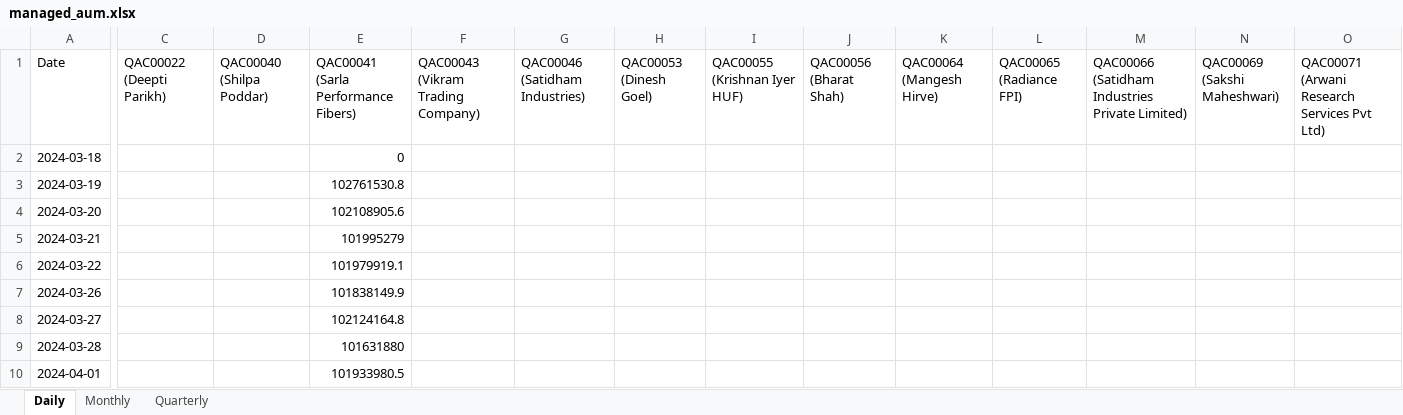
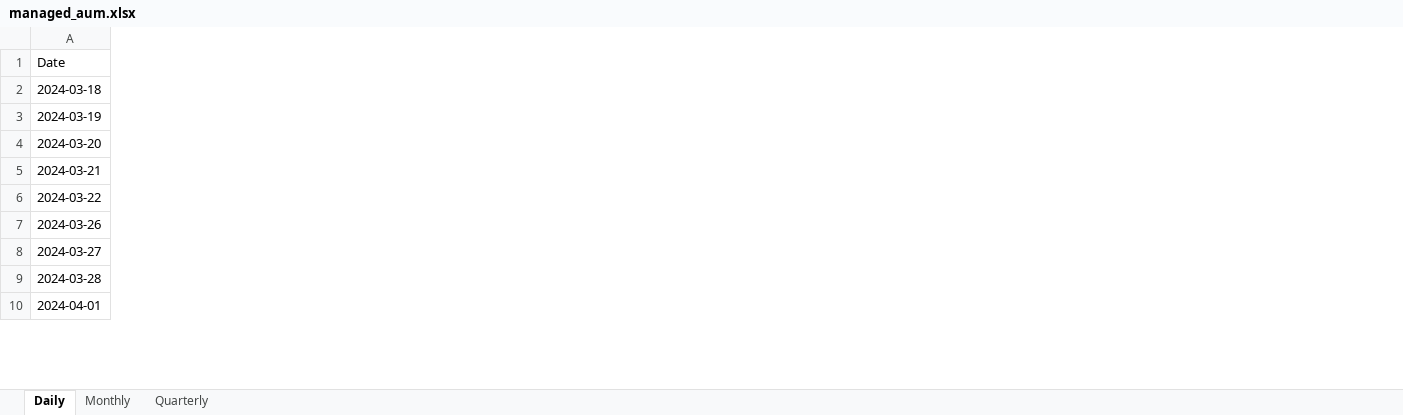
Before and after one commit to QodeSites/qode-dashboard-new, an Excel workbook: scripts/output/managed_aum.xlsx, sheet Daily, drawn as a sheet; only a part is shown, gaps mark what is left out; values as stored, in another font and other column widths than the file's, no borders; the diff covers the shown part only; the diff names each change by its address in the sheet, - before the commit and + after, or states it on an @@ line.

```diff
--- a/scripts/output/managed_aum.xlsx (sheet Daily)
+++ b/scripts/output/managed_aum.xlsx (sheet Daily)
-column C (QAC00022 (Deepti Parikh)), empty
-column D (QAC00040 (Shilpa Poddar)), empty
-column E, rows 1-10: QAC00041 (Sarla Performance Fibers) | 0 | 102761530.8 | 102108905.6 | 101995279 | 101979919.1 | 101838149.9 | 102124164.8 | 101631880 | 101933980.5
-column F, row 1: QAC00043 (Vikram Trading Company)
-column G (QAC00046 (Satidham Industries)), empty
-column H (QAC00053 (Dinesh Goel)), empty
-column I (QAC00055 (Krishnan Iyer HUF)), empty
-column J (QAC00056 (Bharat Shah)), empty
-column K (QAC00064 (Mangesh Hirve)), empty
-column L (QAC00065 (Radiance FPI)), empty
-column M, row 1: QAC00066 (Satidham Industries Private Limited)
-column N (QAC00069 (Sakshi Maheshwari)), empty
-column O, row 1: QAC00071 (Arwani Research Services Pvt Ltd)
```
Also changed, not shown: 4 removed columns and 37 edited cells elsewhere in this sheet, sheet Monthly, sheet Quarterly, 1 other file.
